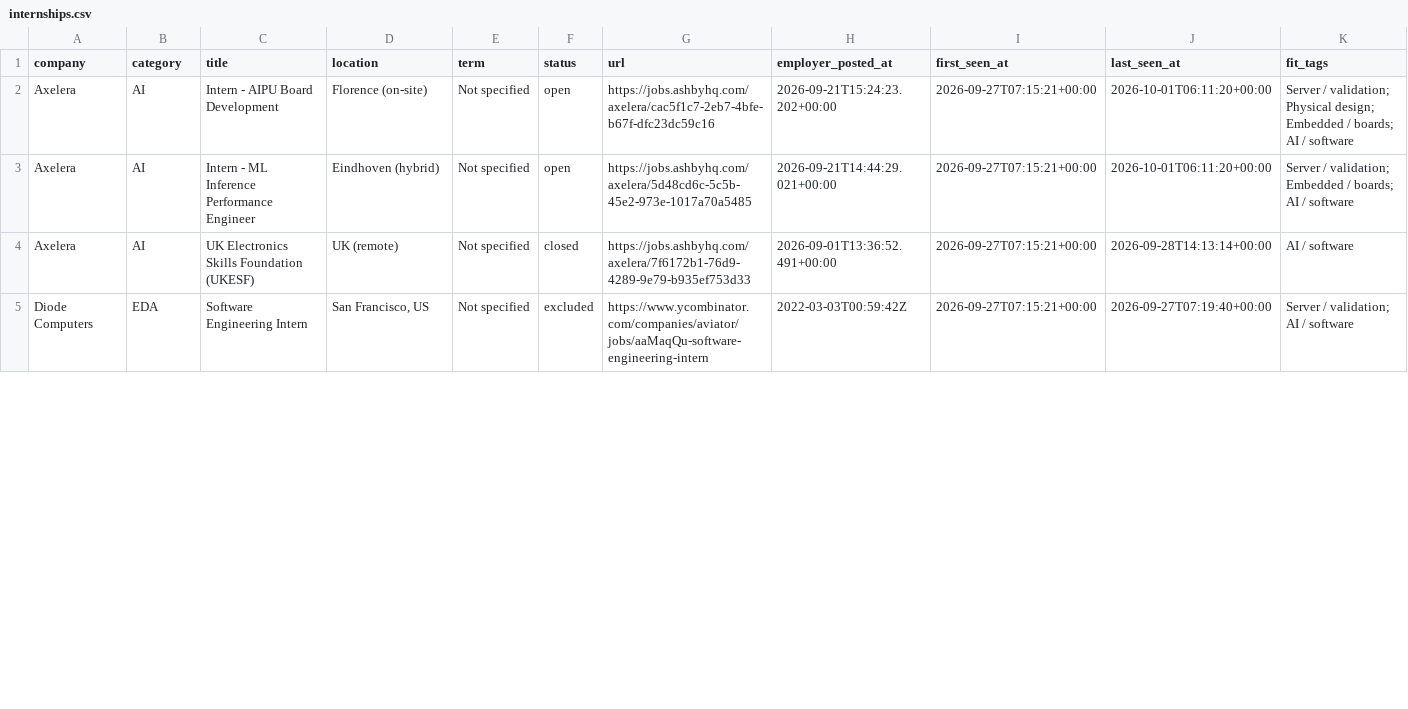
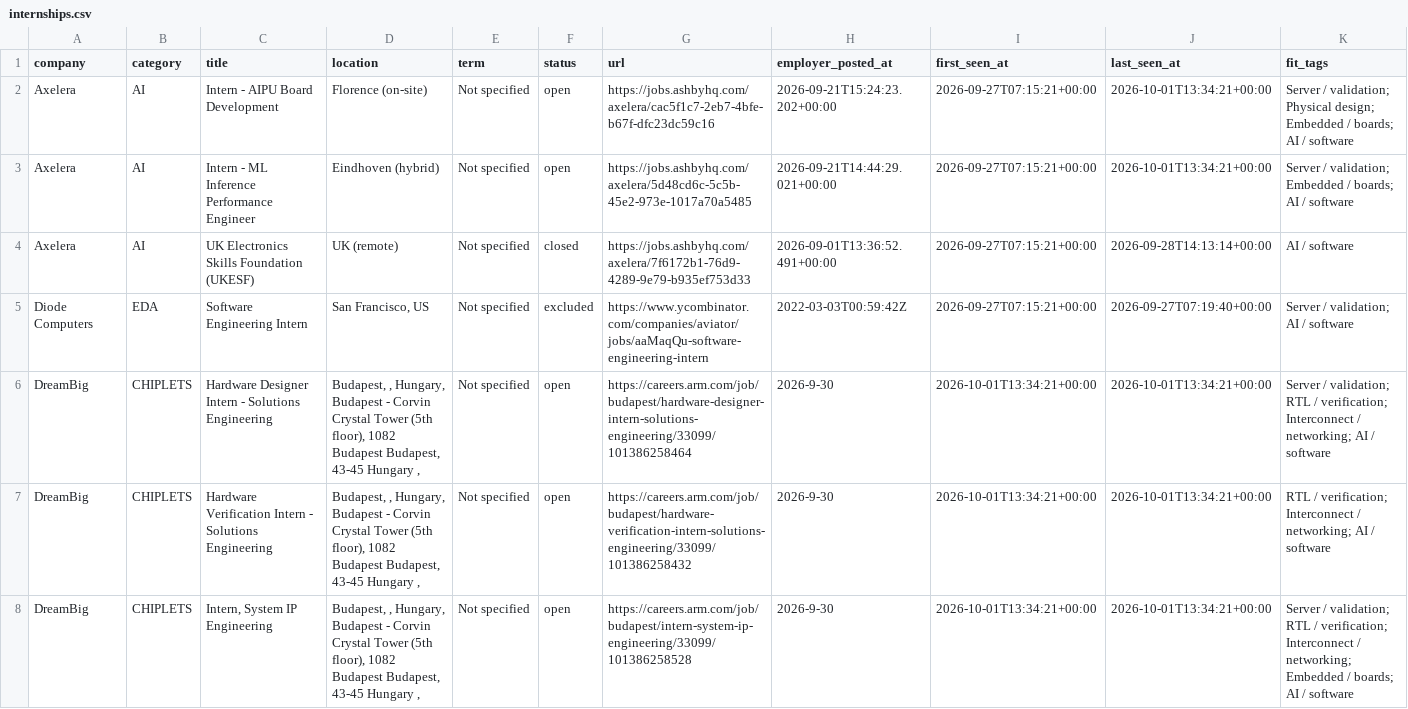
Before and after one commit to sarva12/Semiconductor-Startup-Internships-2027, a CSV file: data/internships.csv, drawn as a sheet; only a part is shown; the diff covers the shown part only.

```diff
--- a/data/internships.csv
+++ b/data/internships.csv
@@ -1,5 +1,8 @@
 company,category,title,location,term,status,url,employer_posted_at,first_seen_at,last_seen_at,fit_tags
-Axelera,AI,Intern - AIPU Board Development,Florence (on-site),Not specified,open,https://jobs.ashbyhq.com/axelera/cac5f1c7-2eb7-4bfe-b67f-dfc23dc59c16,2026-09-21T15:24:23.202+00:00,2026-09-27T07:15:21+00:00,2026-10-01T06:11:20+00:00,Server / validation; Physical design; Embedded / boards; AI / software
-Axelera,AI,Intern - ML Inference Performance Engineer,Eindhoven (hybrid),Not specified,open,https://jobs.ashbyhq.com/axelera/5d48cd6c-5c5b-45e2-973e-1017a70a5485,2026-09-21T14:44:29.021+00:00,2026-09-27T07:15:21+00:00,2026-10-01T06:11:20+00:00,Server / validation; Embedded / boards; AI / software
+Axelera,AI,Intern - AIPU Board Development,Florence (on-site),Not specified,open,https://jobs.ashbyhq.com/axelera/cac5f1c7-2eb7-4bfe-b67f-dfc23dc59c16,2026-09-21T15:24:23.202+00:00,2026-09-27T07:15:21+00:00,2026-10-01T13:34:21+00:00,Server / validation; Physical design; Embedded / boards; AI / software
+Axelera,AI,Intern - ML Inference Performance Engineer,Eindhoven (hybrid),Not specified,open,https://jobs.ashbyhq.com/axelera/5d48cd6c-5c5b-45e2-973e-1017a70a5485,2026-09-21T14:44:29.021+00:00,2026-09-27T07:15:21+00:00,2026-10-01T13:34:21+00:00,Server / validation; Embedded / boards; AI / software
 Axelera,AI,UK Electronics Skills Foundation (UKESF),UK (remote),Not specified,closed,https://jobs.ashbyhq.com/axelera/7f6172b1-76d9-4289-9e79-b935ef753d33,2026-09-01T13:36:52.491+00:00,2026-09-27T07:15:21+00:00,2026-09-28T14:13:14+00:00,AI / software
 Diode Computers,EDA,Software Engineering Intern,"San Francisco, US",Not specified,excluded,https://www.ycombinator.com/companies/aviator/jobs/aaMaqQu-software-engineering-intern,2022-03-03T00:59:42Z,2026-09-27T07:15:21+00:00,2026-09-27T07:19:40+00:00,Server / validation; AI / software
+DreamBig,CHIPLETS,Hardware Designer Intern - Solutions Engineering,"Budapest, , Hungary, Budapest - Corvin Crystal Tower (5th floor), 1082 Budapest  Budapest,  43-45 Hungary , ",Not specified,open,https://careers.arm.com/job/budapest/hardware-designer-intern-solutions-engineering/33099/101386258464,2026-9-30,2026-10-01T13:34:21+00:00,2026-10-01T13:34:21+00:00,Server / validation; RTL / verification; Interconnect / networking; AI / software
+DreamBig,CHIPLETS,Hardware Verification Intern - Solutions Engineering,"Budapest, , Hungary, Budapest - Corvin Crystal Tower (5th floor), 1082 Budapest  Budapest,  43-45 Hungary , ",Not specified,open,https://careers.arm.com/job/budapest/hardware-verification-intern-solutions-engineering/33099/101386258432,2026-9-30,2026-10-01T13:34:21+00:00,2026-10-01T13:34:21+00:00,RTL / verification; Interconnect / networking; AI / software
+DreamBig,CHIPLETS,"Intern, System IP Engineering","Budapest, , Hungary, Budapest - Corvin Crystal Tower (5th floor), 1082 Budapest  Budapest,  43-45 Hungary , ",Not specified,open,https://careers.arm.com/job/budapest/intern-system-ip-engineering/33099/101386258528,2026-9-30,2026-10-01T13:34:21+00:00,2026-10-01T13:34:21+00:00,Server / validation; RTL / verification; Interconnect / networking; Embedded / boards; AI / software
```
Also changed, not shown: 40 edited cells elsewhere in this file, 9 other files.
